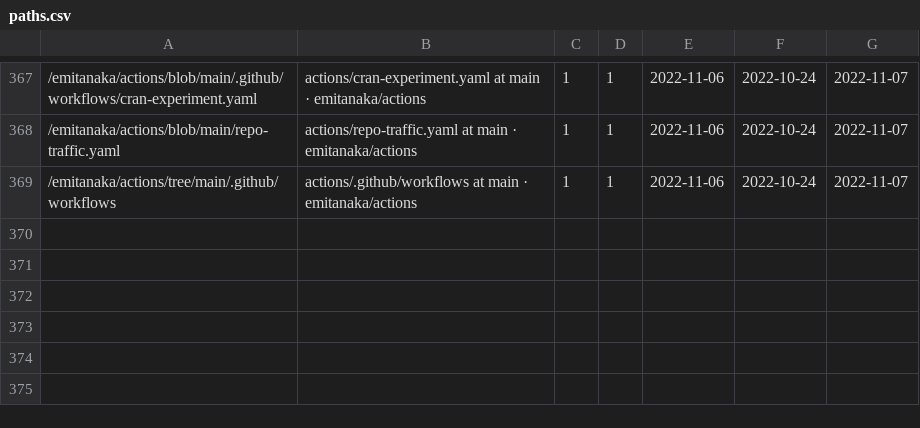
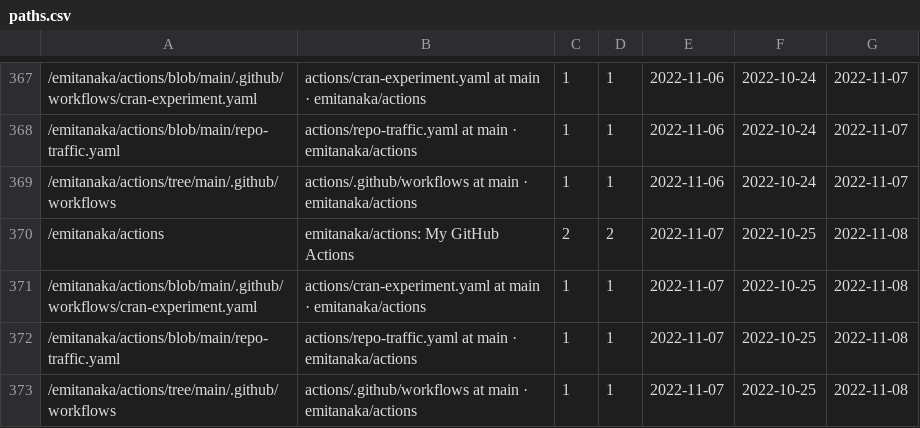
Before and after one commit to emitanaka/actions, a CSV file: data/paths.csv, drawn as a sheet; only a part is shown, gaps mark what is left out.

```diff
--- a/data/paths.csv
+++ b/data/paths.csv
@@ -369 +369,5 @@
 "/emitanaka/actions/tree/main/.github/workflows","actions/.github/workflows at main · emitanaka/actions",1,1,2022-11-06,2022-10-24,2022-11-07
+"/emitanaka/actions","emitanaka/actions: My GitHub Actions",2,2,2022-11-07,2022-10-25,2022-11-08
+"/emitanaka/actions/blob/main/.github/workflows/cran-experiment.yaml","actions/cran-experiment.yaml at main · emitanaka/actions",1,1,2022-11-07,2022-10-25,2022-11-08
+"/emitanaka/actions/blob/main/repo-traffic.yaml","actions/repo-traffic.yaml at main · emitanaka/actions",1,1,2022-11-07,2022-10-25,2022-11-08
+"/emitanaka/actions/tree/main/.github/workflows","actions/.github/workflows at main · emitanaka/actions",1,1,2022-11-07,2022-10-25,2022-11-08
```
Also changed, not shown: data/clones.csv, data/referrers.csv, 3 other files.
